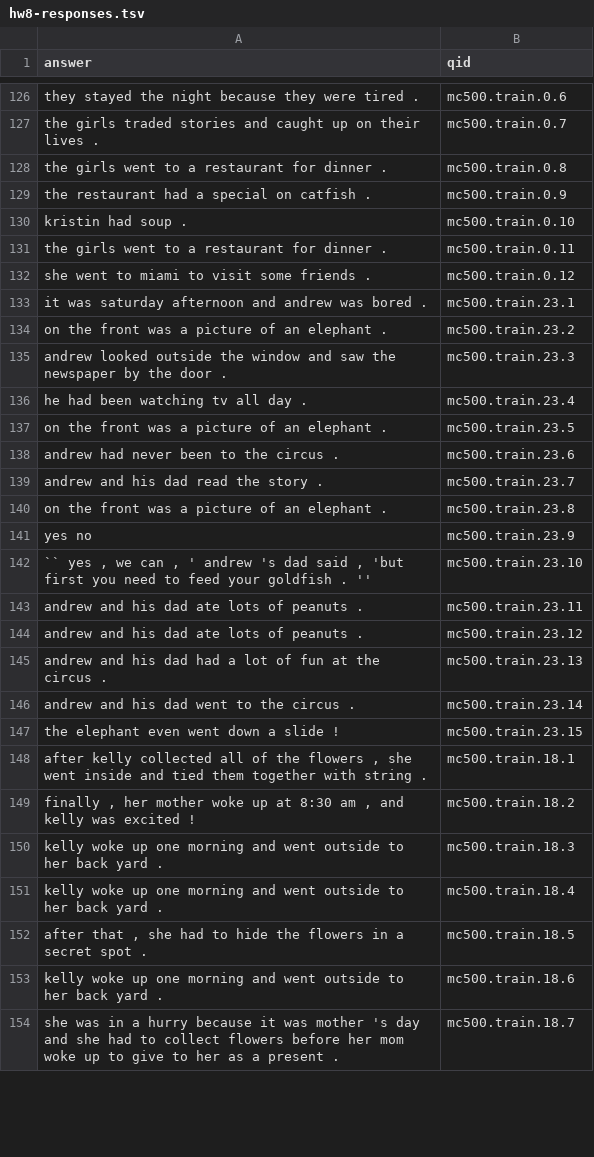
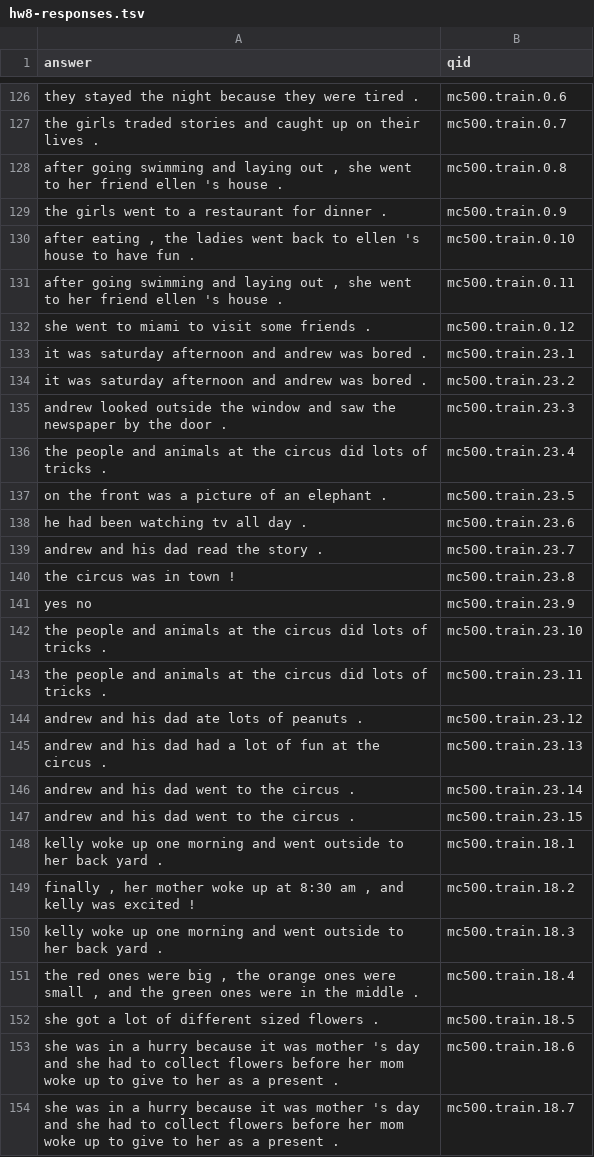
Before and after one commit to mknguyen105/NLP, a TSV file: hw8-responses.tsv, drawn as a sheet; only a part is shown, gaps mark what is left out; the diff covers the shown part only.

Commit message:
80.41 recall. Going to redo best sentences with a simpler structure that doesn't compare every possibility, but relies on subject, object and verb comparisons.

```diff
--- a/hw8-responses.tsv
+++ b/hw8-responses.tsv
@@ -127,18 +127,18 @@ they stayed the night because they were tired .	mc500.train.0.6
 the girls traded stories and caught up on their lives .	mc500.train.0.7
-the girls went to a restaurant for dinner .	mc500.train.0.8
-the restaurant had a special on catfish .	mc500.train.0.9
-kristin had soup .	mc500.train.0.10
-the girls went to a restaurant for dinner .	mc500.train.0.11
+after going swimming and laying out , she went to her friend ellen 's house .	mc500.train.0.8
+the girls went to a restaurant for dinner .	mc500.train.0.9
+after eating , the ladies went back to ellen 's house to have fun .	mc500.train.0.10
+after going swimming and laying out , she went to her friend ellen 's house .	mc500.train.0.11
 she went to miami to visit some friends .	mc500.train.0.12
 it was saturday afternoon and andrew was bored .	mc500.train.23.1
-on the front was a picture of an elephant .	mc500.train.23.2
+it was saturday afternoon and andrew was bored .	mc500.train.23.2
 andrew looked outside the window and saw the newspaper by the door .	mc500.train.23.3
-he had been watching tv all day .	mc500.train.23.4
+the people and animals at the circus did lots of tricks .	mc500.train.23.4
 on the front was a picture of an elephant .	mc500.train.23.5
-andrew had never been to the circus .	mc500.train.23.6
+he had been watching tv all day .	mc500.train.23.6
 andrew and his dad read the story .	mc500.train.23.7
-on the front was a picture of an elephant .	mc500.train.23.8
+the circus was in town !	mc500.train.23.8
 yes no	mc500.train.23.9
-`` yes , we can , ' andrew 's dad said , 'but first you need to feed your goldfish . ''	mc500.train.23.10
-andrew and his dad ate lots of peanuts .	mc500.train.23.11
+the people and animals at the circus did lots of tricks .	mc500.train.23.10
+the people and animals at the circus did lots of tricks .	mc500.train.23.11
 andrew and his dad ate lots of peanuts .	mc500.train.23.12
@@ -146,9 +146,9 @@ andrew and his dad had a lot of fun at the circus .	mc500.train.23.13
 andrew and his dad went to the circus .	mc500.train.23.14
-the elephant even went down a slide !	mc500.train.23.15
-after kelly collected all of the flowers , she went inside and tied them together with string .	mc500.train.18.1
+andrew and his dad went to the circus .	mc500.train.23.15
+kelly woke up one morning and went outside to her back yard .	mc500.train.18.1
 finally , her mother woke up at 8:30 am , and kelly was excited !	mc500.train.18.2
 kelly woke up one morning and went outside to her back yard .	mc500.train.18.3
-kelly woke up one morning and went outside to her back yard .	mc500.train.18.4
-after that , she had to hide the flowers in a secret spot .	mc500.train.18.5
-kelly woke up one morning and went outside to her back yard .	mc500.train.18.6
+the red ones were big , the orange ones were small , and the green ones were in the middle .	mc500.train.18.4
+she got a lot of different sized flowers .	mc500.train.18.5
+she was in a hurry because it was mother 's day and she had to collect flowers before her mom woke up to give to her as a present .	mc500.train.18.6
 she was in a hurry because it was mother 's day and she had to collect flowers before her mom woke up to give to her as a present .	mc500.train.18.7
```
Also changed, not shown: 108 edited cells elsewhere in this file, 2 other files.
